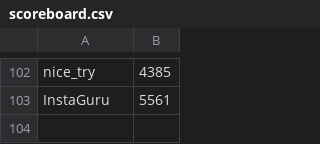
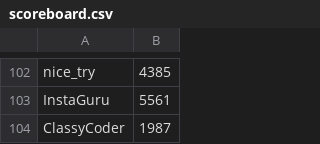
Before and after one commit to fajlestik-null/vsb-java-i, a CSV file: scoreboard.csv, drawn as a sheet; only a part is shown, gaps mark what is left out; the diff names each change by its address in the sheet, - before the commit and + after, or states it on an @@ line.

```diff
--- a/scoreboard.csv
+++ b/scoreboard.csv
+row 104: ClassyCoder | 1987
```
Also changed, not shown: 6 other files.
